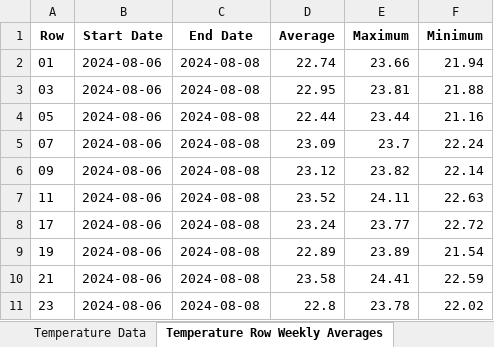
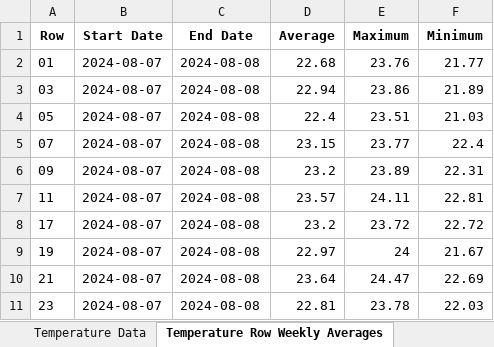
Before and after one commit to Rapids00122/Hyperview-Sensor-Data, an Excel workbook: Rack_Sensor_Data.xlsx, sheet Temperature Row Weekly Averages, drawn as a sheet; values as stored, in another font and other column widths than the file's, no borders; the diff names each change by its address in the sheet, - before the commit and + after, or states it on an @@ line.

```diff
--- a/Rack_Sensor_Data.xlsx (sheet Temperature Row Weekly Averages)
+++ b/Rack_Sensor_Data.xlsx (sheet Temperature Row Weekly Averages)
-B2:B11 (Start Date): 2024-08-06
+B2:B11 (Start Date): 2024-08-07
-D2 (Average): 22.74
+D2 (Average): 22.68
-E2 (Maximum): 23.66
+E2 (Maximum): 23.76
-F2 (Minimum): 21.94
+F2 (Minimum): 21.77
-D3 (Average): 22.95
+D3 (Average): 22.94
-E3 (Maximum): 23.81
+E3 (Maximum): 23.86
-F3 (Minimum): 21.88
+F3 (Minimum): 21.89
-D4 (Average): 22.44
+D4 (Average): 22.4
-E4 (Maximum): 23.44
+E4 (Maximum): 23.51
-F4 (Minimum): 21.16
+F4 (Minimum): 21.03
-D5 (Average): 23.09
+D5 (Average): 23.15
-E5 (Maximum): 23.7
+E5 (Maximum): 23.77
-F5 (Minimum): 22.24
+F5 (Minimum): 22.4
-D6 (Average): 23.12
+D6 (Average): 23.2
-E6 (Maximum): 23.82
+E6 (Maximum): 23.89
-F6 (Minimum): 22.14
+F6 (Minimum): 22.31
-D7 (Average): 23.52
+D7 (Average): 23.57
-F7 (Minimum): 22.63
+F7 (Minimum): 22.81
-D8 (Average): 23.24
+D8 (Average): 23.2
-E8 (Maximum): 23.77
+E8 (Maximum): 23.72
-D9 (Average): 22.89
+D9 (Average): 22.97
-E9 (Maximum): 23.89
+E9 (Maximum): 24
-F9 (Minimum): 21.54
+F9 (Minimum): 21.67
-D10 (Average): 23.58
+D10 (Average): 23.64
-E10 (Maximum): 24.41
+E10 (Maximum): 24.47
-F10 (Minimum): 22.59
+F10 (Minimum): 22.69
-D11 (Average): 22.8
+D11 (Average): 22.81
-F11 (Minimum): 22.02
+F11 (Minimum): 22.03
```
Also changed, not shown: sheet Humidity Data, sheet Temperature Data, sheet Humidity Row Weekly Averages, 1 other file.
